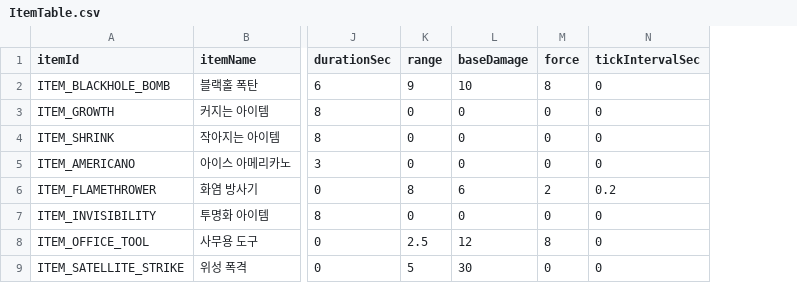
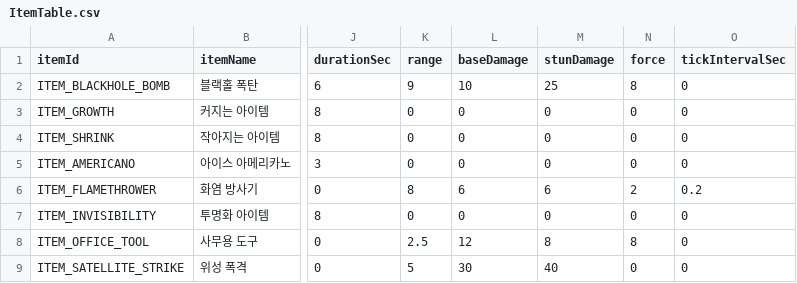
Before and after one commit to JinYunSe/SsafyPlayTime, a CSV file: client/Assets/_Project/Data/ItemTable.csv, drawn as a sheet; only a part is shown, gaps mark what is left out; the diff names each change by its address in the sheet, - before the commit and + after, or states it on an @@ line.

```diff
--- a/client/Assets/_Project/Data/ItemTable.csv
+++ b/client/Assets/_Project/Data/ItemTable.csv
+column M (stunDamage), rows 2-9: 25 | 0 | 0 | 0 | 6 | 0 | 8 | 40
```
Also changed, not shown: 11 other files.
